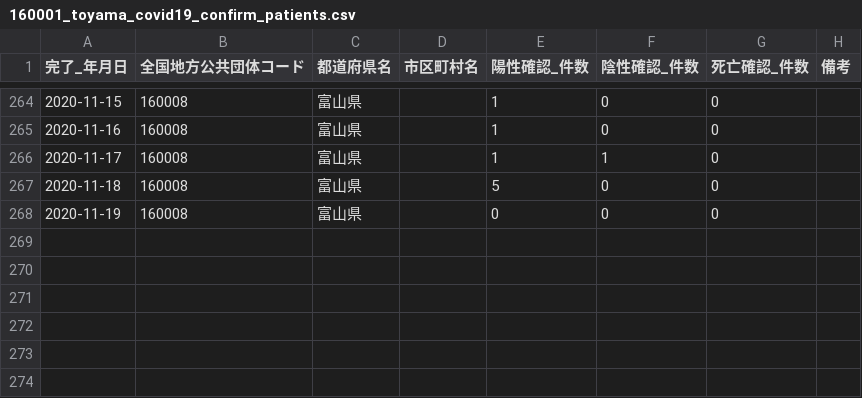
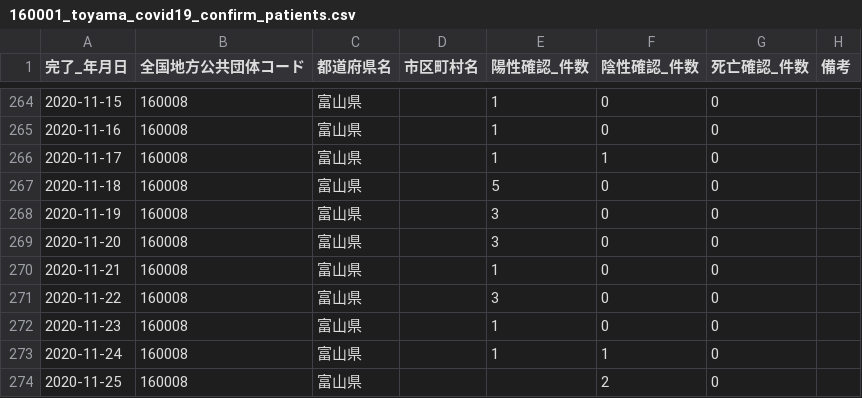
Before and after one commit to imabari/toyama-covid19, a CSV file: 160001_toyama_covid19_confirm_patients.csv, drawn as a sheet; only a part is shown, gaps mark what is left out.

```diff
--- a/160001_toyama_covid19_confirm_patients.csv
+++ b/160001_toyama_covid19_confirm_patients.csv
@@ -267,2 +267,8 @@
 2020-11-18,160008,富山県,,5,0,0,
-2020-11-19,160008,富山県,,0,0,0,
+2020-11-19,160008,富山県,,3,0,0,
+2020-11-20,160008,富山県,,3,0,0,
+2020-11-21,160008,富山県,,1,0,0,
+2020-11-22,160008,富山県,,3,0,0,
+2020-11-23,160008,富山県,,1,0,0,
+2020-11-24,160008,富山県,,1,1,0,
+2020-11-25,160008,富山県,,,2,0,
```
Also changed, not shown: 160001_toyama_covid19_antigen_test_people.csv, 160001_toyama_covid19_patients.csv, 7 other files.
